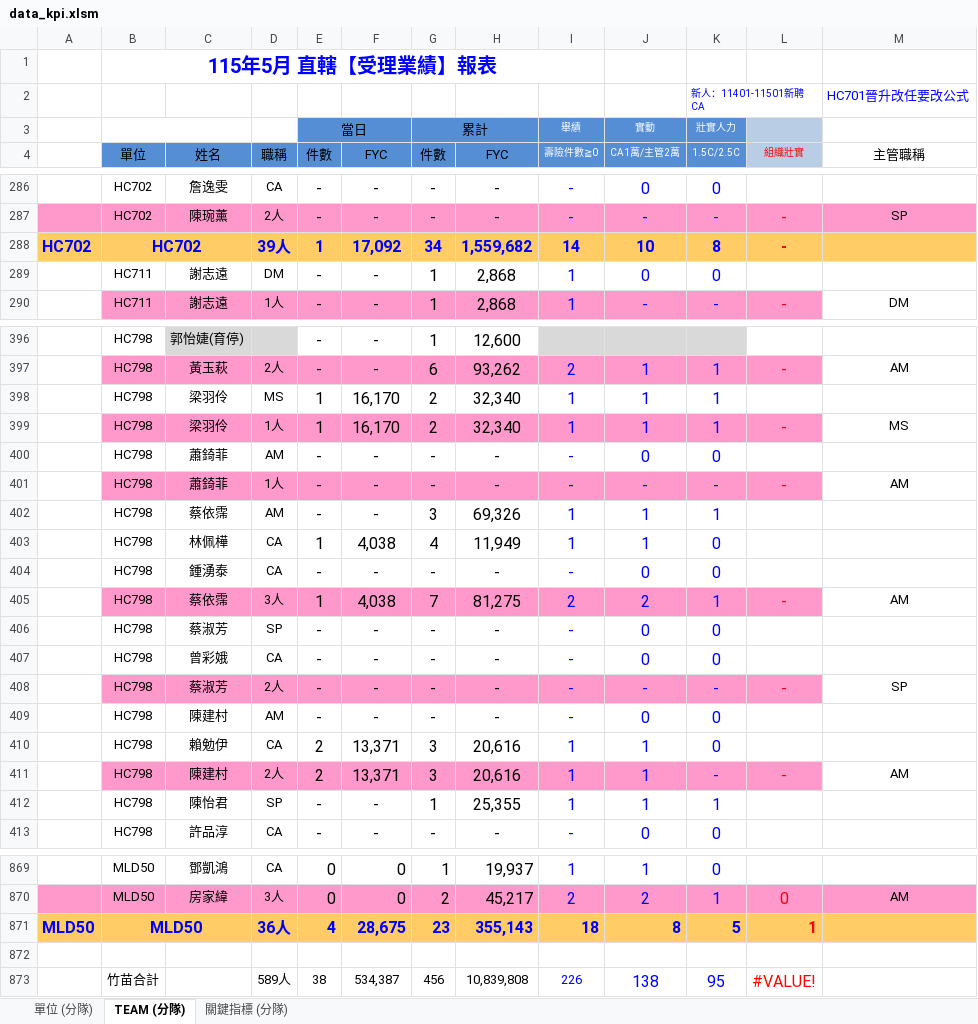
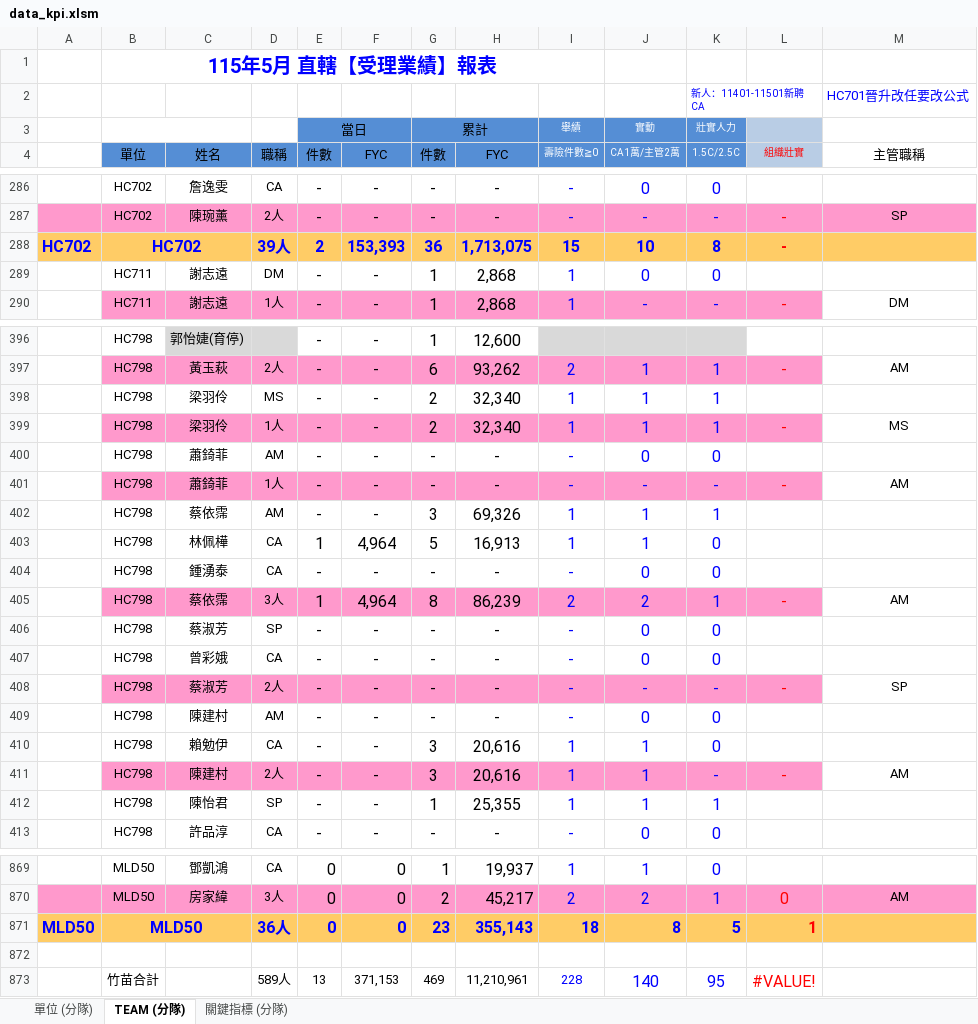
Before and after one commit to nehemiah1205/fubon-dashboard, an Excel workbook: data_kpi.xlsm, sheet TEAM (分隊), drawn as a sheet; only a part is shown, gaps mark what is left out; values as stored, in another font and other column widths than the file's, no borders; charts and pictures and conditional formats not drawn; removed rows and columns are numbered as before the commit, all else as after; the diff covers the shown part only; the diff names each change by its address in the sheet, - before the commit and + after, or states it on an @@ line.

```diff
--- a/data_kpi.xlsm (sheet TEAM (分隊))
+++ b/data_kpi.xlsm (sheet TEAM (分隊))
-E288 (件數): 1
+E288 (件數): 2
-F288 (FYC): 17,092
+F288 (FYC): 153,393
-G288 (件數): 34
+G288 (件數): 36
-H288 (FYC): 1,559,682
+H288 (FYC): 1,713,075
-I288 (壽險件數≧0): 14
+I288 (壽險件數≧0): 15
-E398:E399 (件數): 1
+E398:E399 (件數): -
-F398:F399 (FYC): 16,170
+F398:F399 (FYC): -
-F403 (FYC): 4,038
+F403 (FYC): 4,964
-G403 (件數): 4
+G403 (件數): 5
-H403 (FYC): 11,949
+H403 (FYC): 16,913
-F405 (FYC): 4,038
+F405 (FYC): 4,964
-G405 (件數): 7
+G405 (件數): 8
-H405 (FYC): 81,275
+H405 (FYC): 86,239
-E410:E411 (件數): 2
+E410:E411 (件數): -
-F410:F411 (FYC): 13,371
+F410:F411 (FYC): -
-E871 (件數): 4
+E871 (件數): 0
-F871 (FYC): 28,675
+F871 (FYC): 0
-row 873:  | 竹苗合計 |  | 589人 | 38 | 534,387 | 456 | 10,839,808 | 226 | 138 | 95 | #VALUE!
+row 873:  | 竹苗合計 |  | 589人 | 13 | 371,153 | 469 | 11,210,961 | 228 | 140 | 95 | #VALUE!
```
Also changed, not shown: 1 added row, 1 removed row and 232 edited cells elsewhere in this sheet, sheet 單位 (分隊), sheet 關鍵指標 (分隊), hidden cells.
